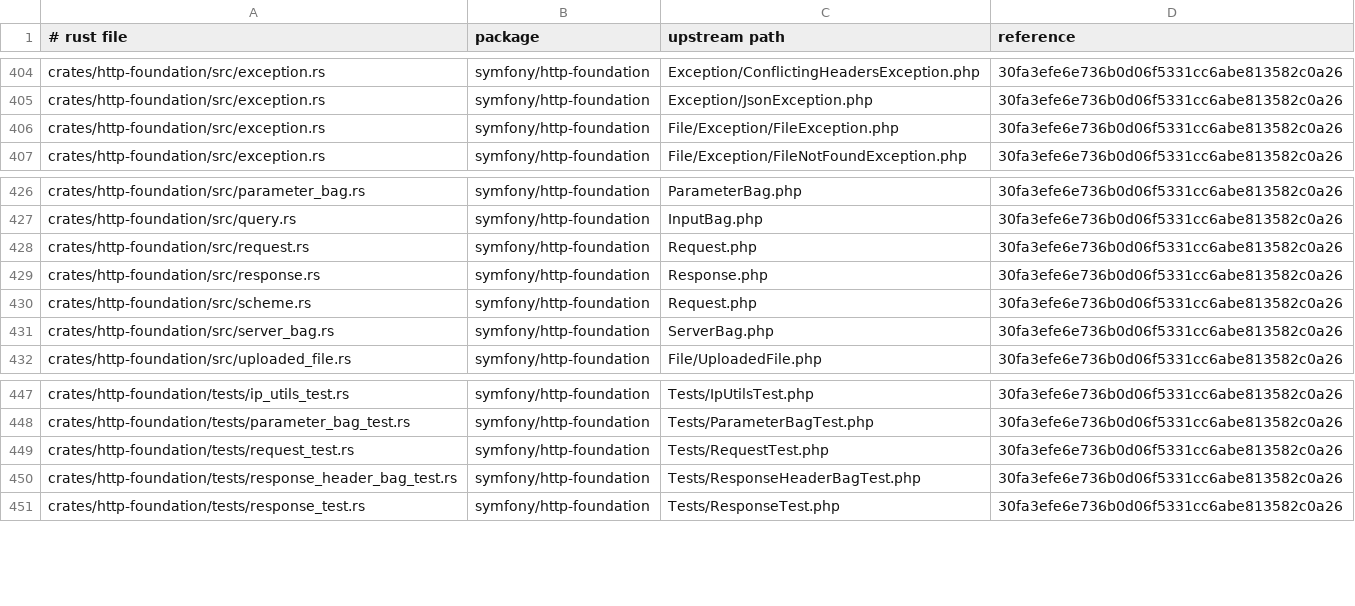
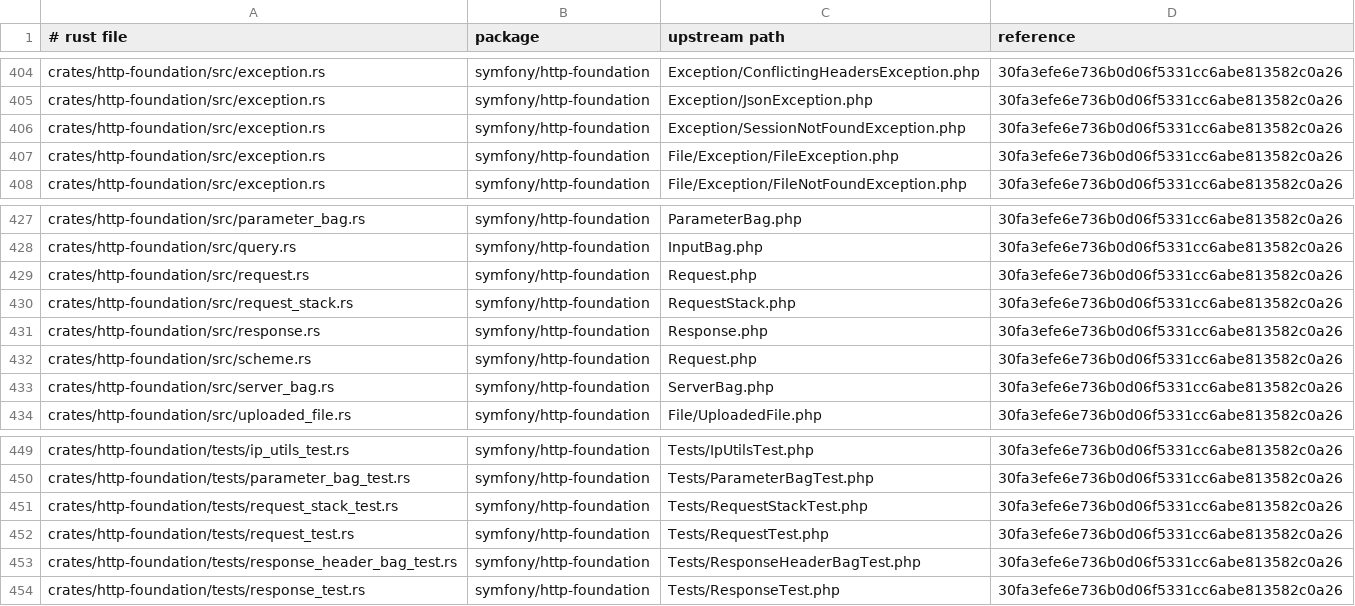
Before and after one commit to D-Nations/symfony-rs, a TSV file: parity/sources.tsv, drawn as a sheet; only a part is shown, gaps mark what is left out; the diff names each change by its address in the sheet, - before the commit and + after, or states it on an @@ line.

```diff
--- a/parity/sources.tsv
+++ b/parity/sources.tsv
+row 406: crates/http-foundation/src/exception.rs | symfony/http-foundation | Exception/SessionNotFoundException.php | 30fa3efe6e736b0d06f5331cc6abe813582c0a26
+row 430: crates/http-foundation/src/request_stack.rs | symfony/http-foundation | RequestStack.php | 30fa3efe6e736b0d06f5331cc6abe813582c0a26
+row 451: crates/http-foundation/tests/request_stack_test.rs | symfony/http-foundation | Tests/RequestStackTest.php | 30fa3efe6e736b0d06f5331cc6abe813582c0a26
```
Also changed, not shown: parity/symfony/http-foundation.tsv, 8 other files.
